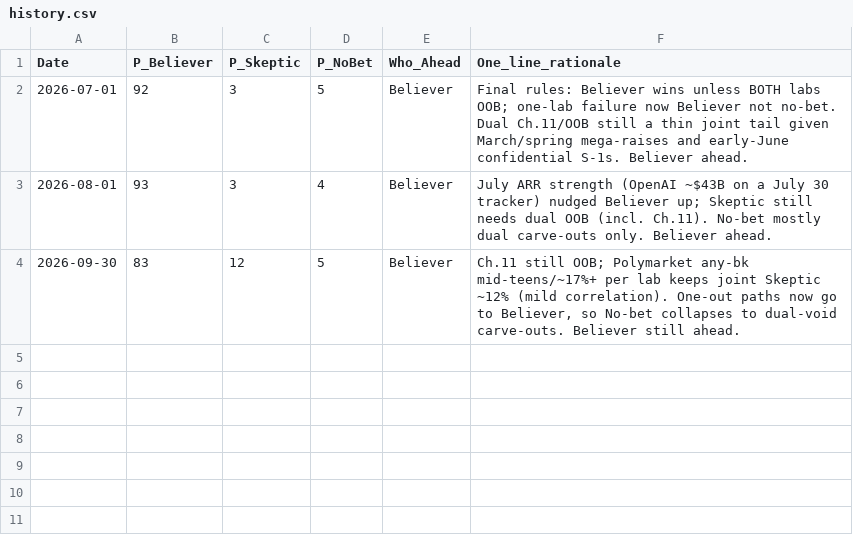
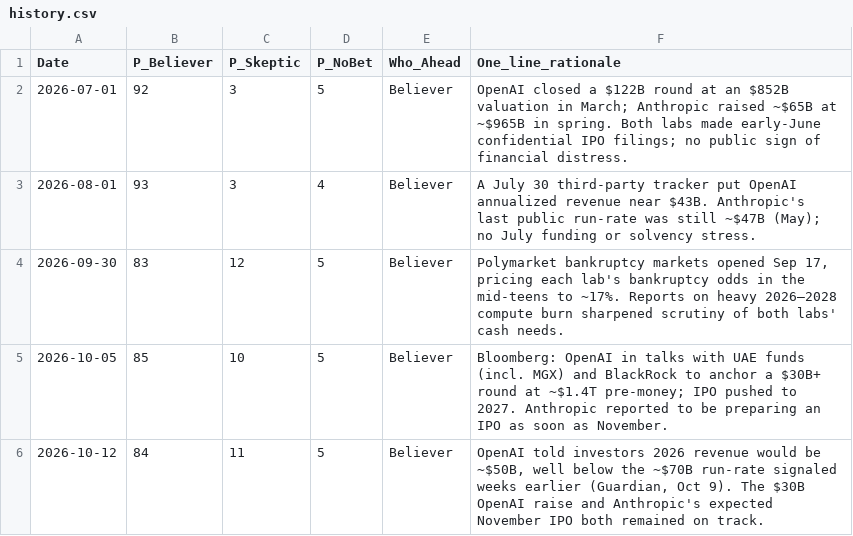
Before and after one commit to josephpconley/josephpconley.github.io, a CSV file: assets/ai-viability-wager/history.csv, drawn as a sheet.

Commit message:
AI Viability Wager: weekly datapoints 2026-10-05, 2026-10-12; weekly tracker, newest first

```diff
--- a/assets/ai-viability-wager/history.csv
+++ b/assets/ai-viability-wager/history.csv
@@ -1,4 +1,6 @@
 Date,P_Believer,P_Skeptic,P_NoBet,Who_Ahead,One_line_rationale
-2026-07-01,92,3,5,Believer,"Final rules: Believer wins unless BOTH labs OOB; one-lab failure now Believer not no-bet. Dual Ch.11/OOB still a thin joint tail given March/spring mega-raises and early-June confidential S-1s. Believer ahead."
-2026-08-01,93,3,4,Believer,"July ARR strength (OpenAI ~$43B on a July 30 tracker) nudged Believer up; Skeptic still needs dual OOB (incl. Ch.11). No-bet mostly dual carve-outs only. Believer ahead."
-2026-09-30,83,12,5,Believer,"Ch.11 still OOB; Polymarket any-bk mid-teens/~17%+ per lab keeps joint Skeptic ~12% (mild correlation). One-out paths now go to Believer, so No-bet collapses to dual-void carve-outs. Believer still ahead."
+2026-07-01,92,3,5,Believer,OpenAI closed a $122B round at an $852B valuation in March; Anthropic raised ~$65B at ~$965B in spring. Both labs made early-June confidential IPO filings; no public sign of financial distress.
+2026-08-01,93,3,4,Believer,A July 30 third-party tracker put OpenAI annualized revenue near $43B. Anthropic's last public run-rate was still ~$47B (May); no July funding or solvency stress.
+2026-09-30,83,12,5,Believer,"Polymarket bankruptcy markets opened Sep 17, pricing each lab's bankruptcy odds in the mid-teens to ~17%. Reports on heavy 2026–2028 compute burn sharpened scrutiny of both labs' cash needs."
+2026-10-05,85,10,5,Believer,Bloomberg: OpenAI in talks with UAE funds (incl. MGX) and BlackRock to anchor a $30B+ round at ~$1.4T pre-money; IPO pushed to 2027. Anthropic reported to be preparing an IPO as soon as November.
+2026-10-12,84,11,5,Believer,"OpenAI told investors 2026 revenue would be ~$50B, well below the ~$70B run-rate signaled weeks earlier (Guardian, Oct 9). The $30B OpenAI raise and Anthropic's expected November IPO both remained on track."
```
Also changed, not shown: 4 other files.
